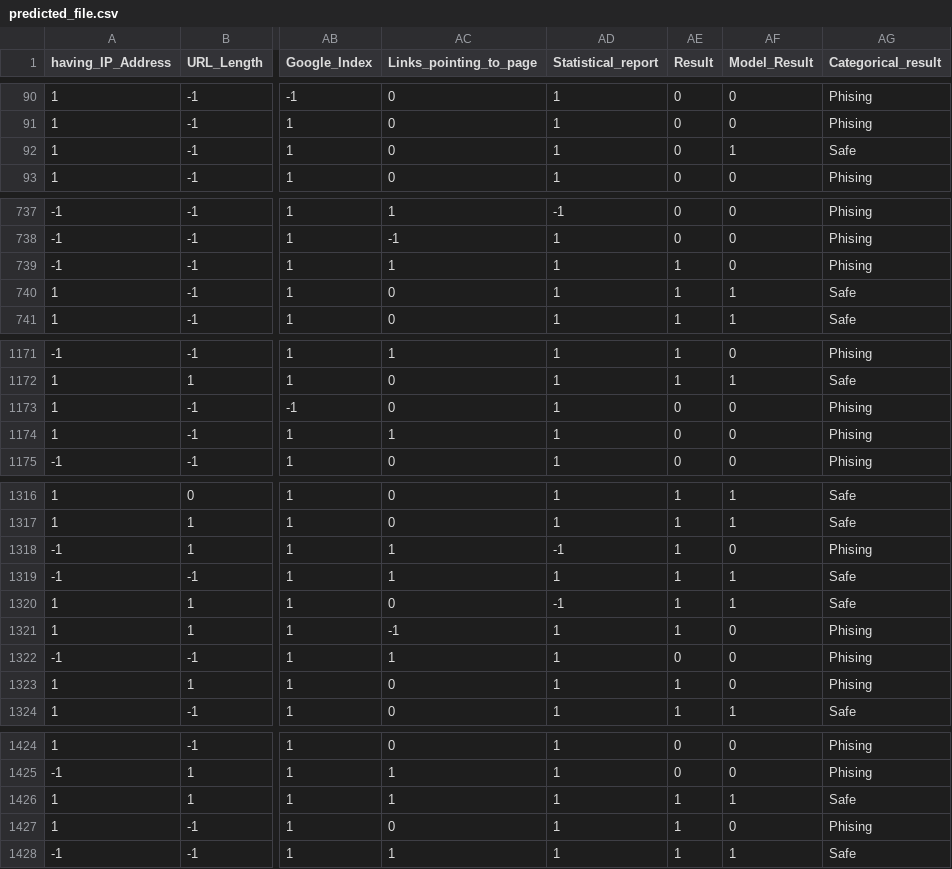
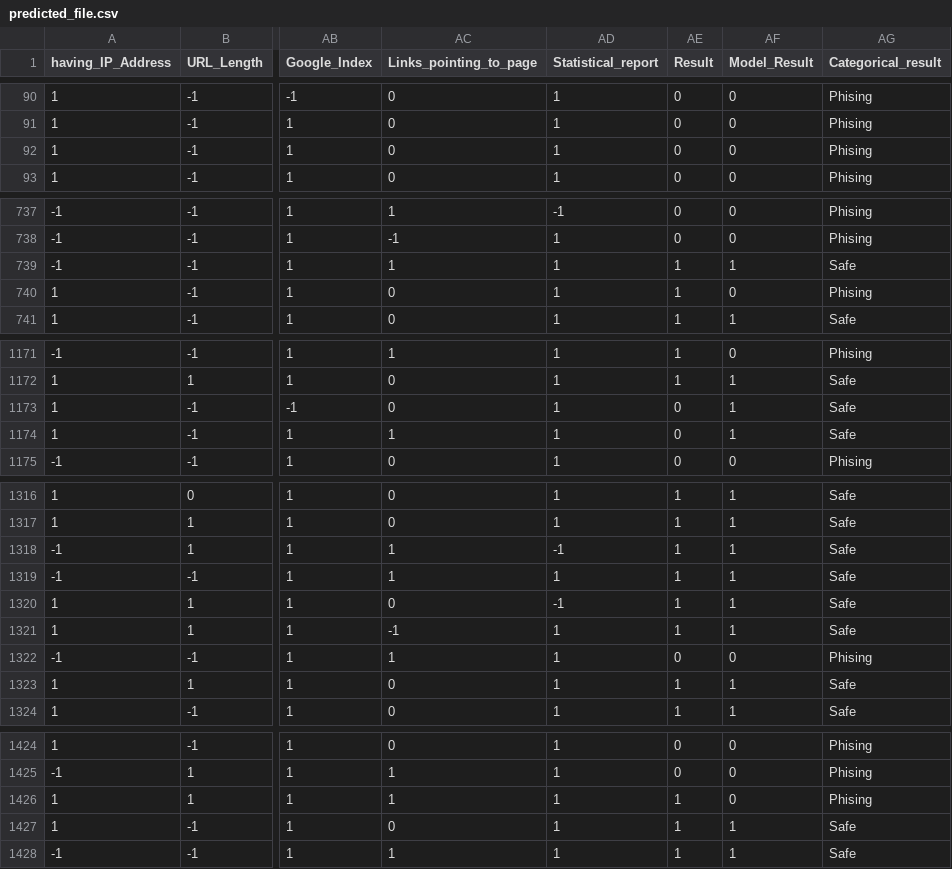
Before and after one commit to ChetanFernandes/End-to-End-ML-project-with-MLFlow, a CSV file: prediction/predicted_file.csv, drawn as a sheet; only a part is shown, gaps mark what is left out; the diff covers the shown part only; the diff names each change by its address in the sheet, - before the commit and + after, or states it on an @@ line.

```diff
--- a/prediction/predicted_file.csv
+++ b/prediction/predicted_file.csv
-AF92 (Model_Result): 1
+AF92 (Model_Result): 0
-AG92 (Categorical_result): Safe
+AG92 (Categorical_result): Phising
-AF739 (Model_Result): 0
+AF739 (Model_Result): 1
-AG739 (Categorical_result): Phising
+AG739 (Categorical_result): Safe
-AF740 (Model_Result): 1
+AF740 (Model_Result): 0
-AG740 (Categorical_result): Safe
+AG740 (Categorical_result): Phising
-AF1173:AF1174 (Model_Result): 0
+AF1173:AF1174 (Model_Result): 1
-AG1173:AG1174 (Categorical_result): Phising
+AG1173:AG1174 (Categorical_result): Safe
-AF1318 (Model_Result): 0
+AF1318 (Model_Result): 1
-AG1318 (Categorical_result): Phising
+AG1318 (Categorical_result): Safe
-AF1321 (Model_Result): 0
+AF1321 (Model_Result): 1
-AG1321 (Categorical_result): Phising
+AG1321 (Categorical_result): Safe
-AF1323 (Model_Result): 0
+AF1323 (Model_Result): 1
-AG1323 (Categorical_result): Phising
+AG1323 (Categorical_result): Safe
-AF1426 (Model_Result): 1
+AF1426 (Model_Result): 0
-AG1426 (Categorical_result): Safe
+AG1426 (Categorical_result): Phising
-AF1427 (Model_Result): 0
+AF1427 (Model_Result): 1
-AG1427 (Categorical_result): Phising
+AG1427 (Categorical_result): Safe
```
Also changed, not shown: 36 edited cells elsewhere in this file, 4 other files.
